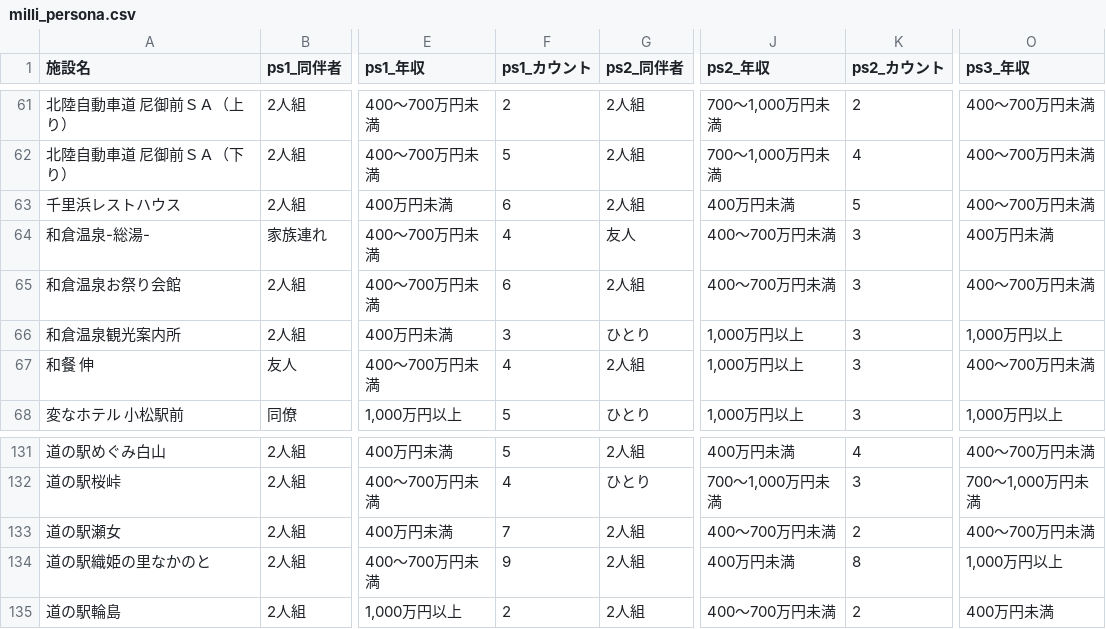
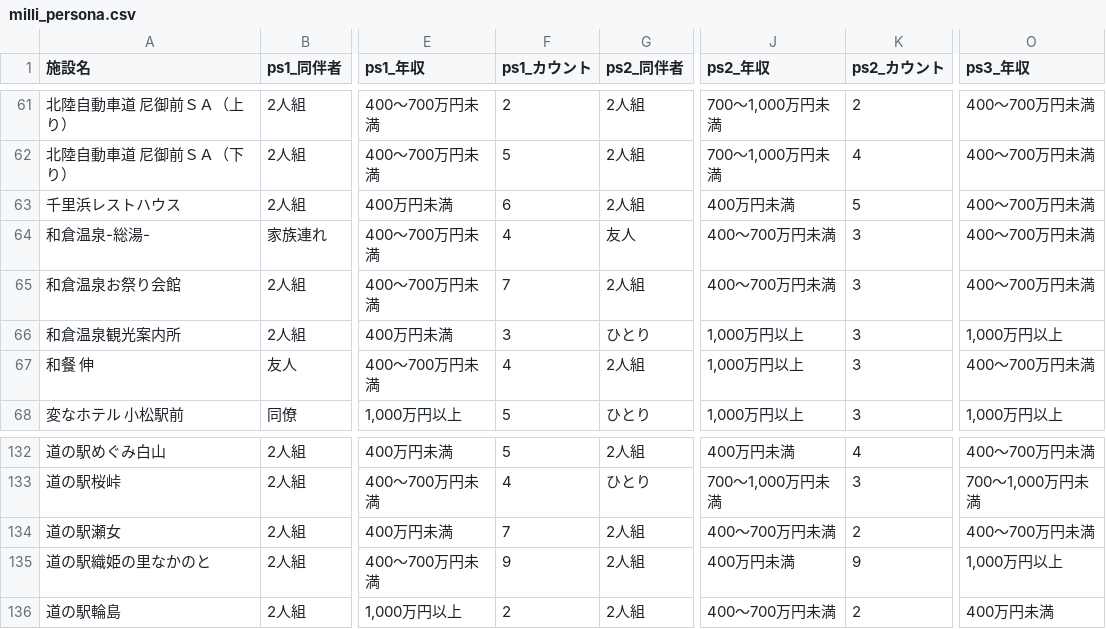
Before and after one commit to codefornoto/TIFO, a CSV file: ishikawa/milli_persona.csv, drawn as a sheet; only a part is shown, gaps mark what is left out; addresses are those after the commit; the diff covers the shown part only; the diff names each change by its address in the sheet, - before the commit and + after, or states it on an @@ line.

```diff
--- a/ishikawa/milli_persona.csv
+++ b/ishikawa/milli_persona.csv
-O64 (ps3_年収): 400万円未満
+O64 (ps3_年収): 400～700万円未満
-F65 (ps1_カウント): 6
+F65 (ps1_カウント): 7
-K135 (ps2_カウント): 8
+K135 (ps2_カウント): 9
```
Also changed, not shown: 1 added row and 30 edited cells elsewhere in this file, ishikawa/milli_score.csv, 1 other file.
